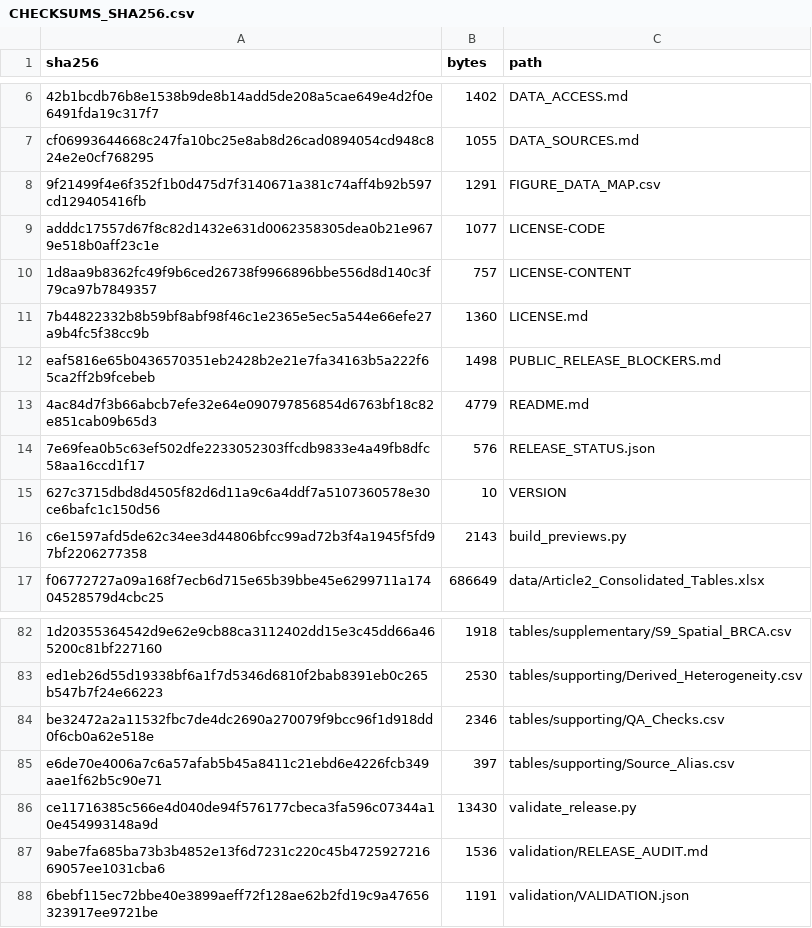
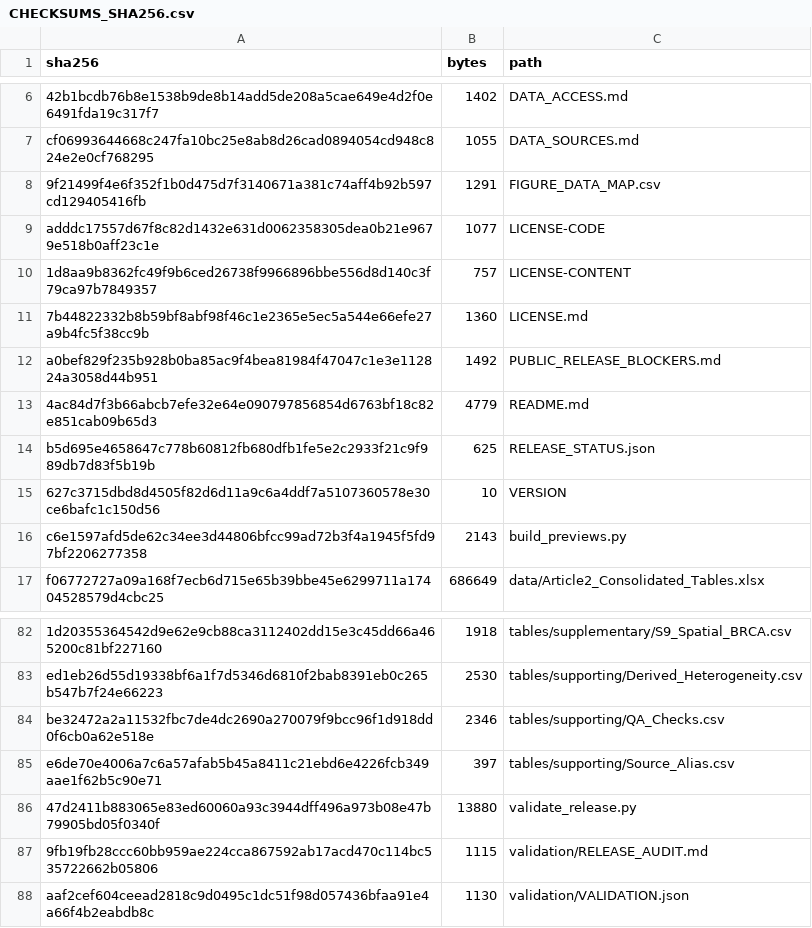
Before and after one commit to yananwei0-0/article002-immune-program-concordance, a CSV file: CHECKSUMS_SHA256.csv, drawn as a sheet; only a part is shown, gaps mark what is left out; removed rows and columns are numbered as before the commit, all else as after; the diff names each change by its address in the sheet, - before the commit and + after, or states it on an @@ line.

Commit message:
Finalize full release validation

```diff
--- a/CHECKSUMS_SHA256.csv
+++ b/CHECKSUMS_SHA256.csv
-row 12: eaf5816e65b0436570351eb2428b2e21e7fa34163b5a222f65ca2ff2b9fcebeb | 1498 | PUBLIC_RELEASE_BLOCKERS.md
+row 12: a0bef829f235b928b0ba85ac9f4bea81984f47047c1e3e112824a3058d44b951 | 1492 | PUBLIC_RELEASE_BLOCKERS.md
-row 14: 7e69fea0b5c63ef502dfe2233052303ffcdb9833e4a49fb8dfc58aa16ccd1f17 | 576 | RELEASE_STATUS.json
+row 14: b5d695e4658647c778b60812fb680dfb1fe5e2c2933f21c9f989db7d83f5b19b | 625 | RELEASE_STATUS.json
-row 86: ce11716385c566e4d040de94f576177cbeca3fa596c07344a10e454993148a9d | 13430 | validate_release.py
-row 87: 9abe7fa685ba73b3b4852e13f6d7231c220c45b472592721669057ee1031cba6 | 1536 | validation/RELEASE_AUDIT.md
-row 88: 6bebf115ec72bbe40e3899aeff72f128ae62b2fd19c9a47656323917ee9721be | 1191 | validation/VALIDATION.json
+row 86: 47d2411b883065e83ed60060a93c3944dff496a973b08e47b79905bd05f0340f | 13880 | validate_release.py
+row 87: 9fb19fb28ccc60bb959ae224cca867592ab17acd470c114bc535722662b05806 | 1115 | validation/RELEASE_AUDIT.md
+row 88: aaf2cef604ceead2818c9d0495c1dc51f98d057436bfaa91e4a66f4b2eabdb8c | 1130 | validation/VALIDATION.json
```
Also changed, not shown: 5 other files.
